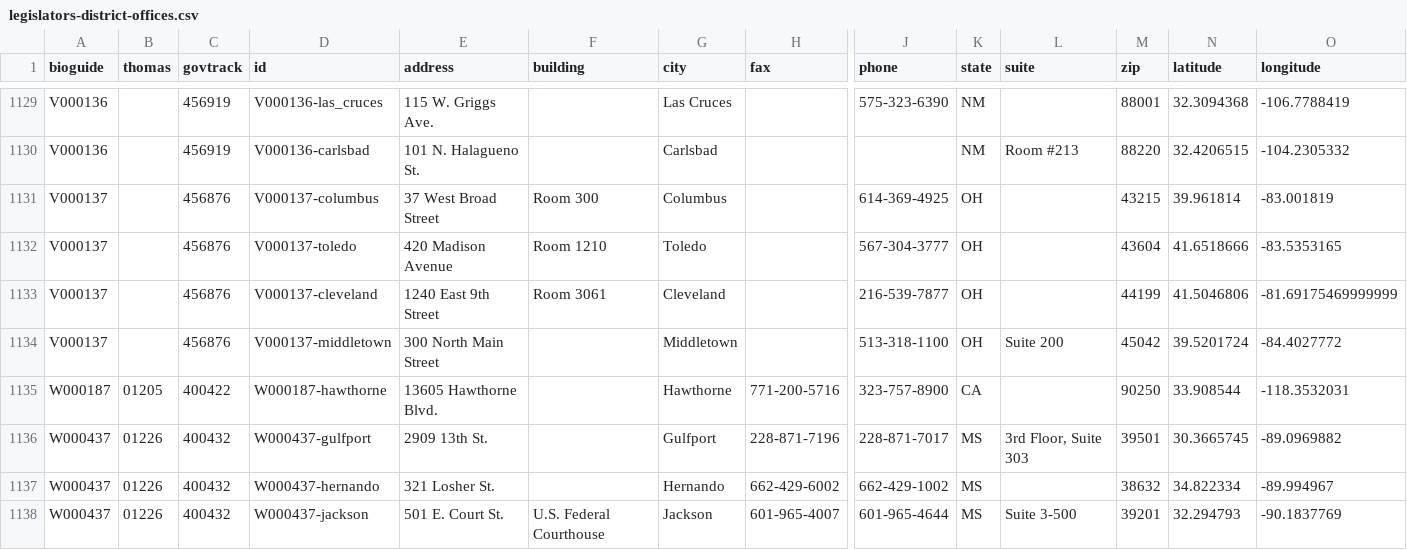
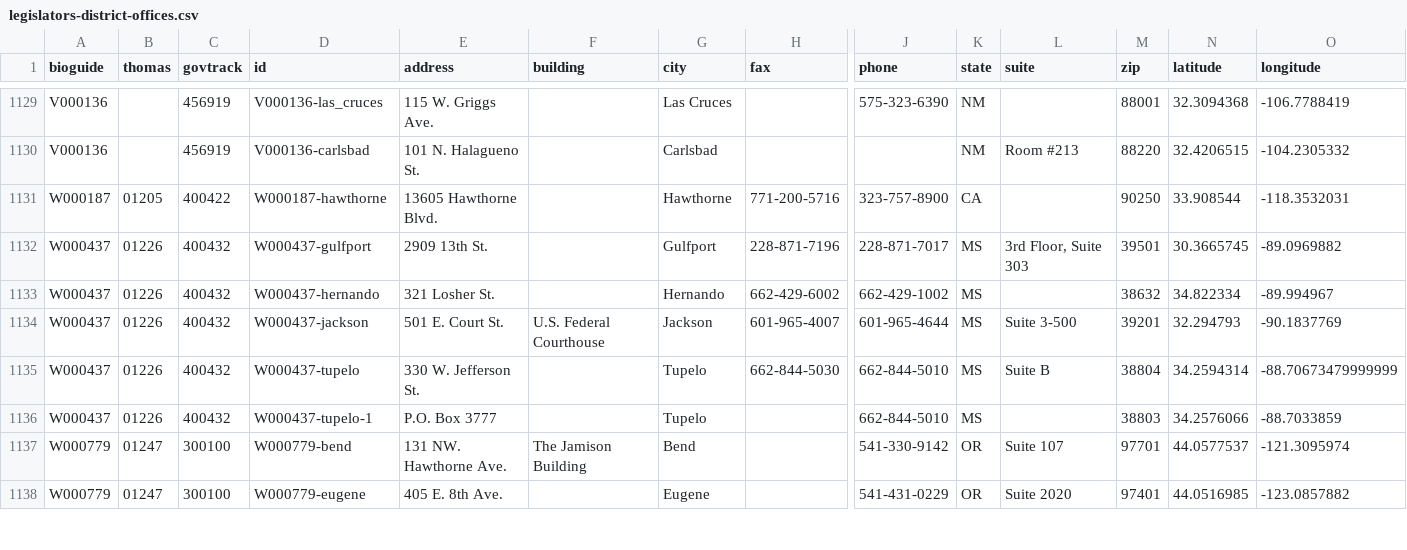
Before and after one commit to unitedstates/congress-legislators, a CSV file: legislators-district-offices.csv, drawn as a sheet; only a part is shown, gaps mark what is left out; the shorter side is filled out with more unchanged rows; rows hold the shown columns only; the diff names each change by its address in the sheet, - before the commit and + after, or states it on an @@ line.

Commit message:
update to main @ 58d0543757e801e70bb3c79eff3f8cda18cc80dc by CircleCI

```diff
--- a/legislators-district-offices.csv
+++ b/legislators-district-offices.csv
-row 1131: V000137 |  | 456876 | V000137-columbus | 37 West Broad Street | Room 300 | Columbus |  | 614-369-4925 | OH |  | 43215 | 39.961814 | -83.001819
-row 1132: V000137 |  | 456876 | V000137-toledo | 420 Madison Avenue | Room 1210 | Toledo |  | 567-304-3777 | OH |  | 43604 | 41.6518666 | -83.5353165
-row 1133: V000137 |  | 456876 | V000137-cleveland | 1240 East 9th Street | Room 3061 | Cleveland |  | 216-539-7877 | OH |  | 44199 | 41.5046806 | -81.69175469999999
-row 1134: V000137 |  | 456876 | V000137-middletown | 300 North Main Street |  | Middletown |  | 513-318-1100 | OH | Suite 200 | 45042 | 39.5201724 | -84.4027772
```
Also changed, not shown: legislators-current.csv, 7 other files.
